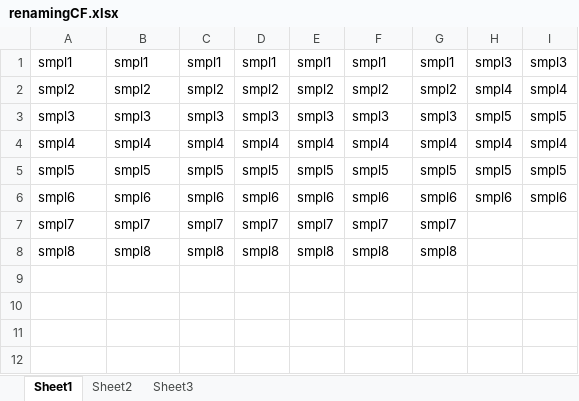
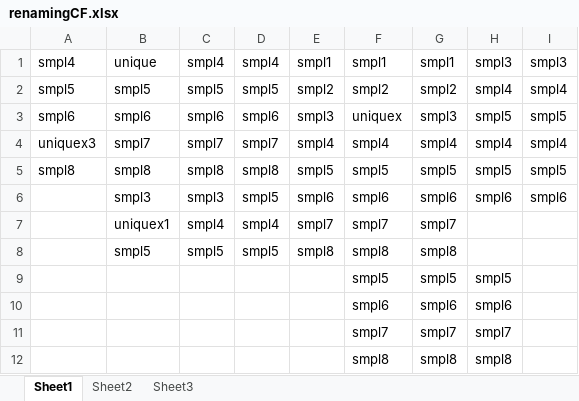
Before and after one commit to ym3141/EasyFlowQ, an Excel workbook: demoSamples/renamingCF.xlsx, sheet Sheet1, drawn as a sheet; values as stored, in another font and other column widths than the file's, no borders; the diff names each change by its address in the sheet, - before the commit and + after, or states it on an @@ line.

Commit message:
Completed the the CF renaming function. Only support first plate.

```diff
--- a/demoSamples/renamingCF.xlsx (sheet Sheet1)
+++ b/demoSamples/renamingCF.xlsx (sheet Sheet1)
-A1: smpl1
+A1: smpl4
-B1: smpl1
+B1: unique
-C1: smpl1
+C1: smpl4
-D1: smpl1
+D1: smpl4
-A2: smpl2
+A2: smpl5
-B2: smpl2
+B2: smpl5
-C2: smpl2
+C2: smpl5
-D2: smpl2
+D2: smpl5
-A3: smpl3
+A3: smpl6
-B3: smpl3
+B3: smpl6
-C3: smpl3
+C3: smpl6
-D3: smpl3
+D3: smpl6
-F3: smpl3
+F3: uniquex
-A4: smpl4
+A4: uniquex3
-B4: smpl4
+B4: smpl7
-C4: smpl4
+C4: smpl7
-D4: smpl4
+D4: smpl7
-A5: smpl5
+A5: smpl8
-B5: smpl5
+B5: smpl8
-C5: smpl5
+C5: smpl8
-D5: smpl5
+D5: smpl8
-A6: smpl6
+A6: (empty)
-B6: smpl6
+B6: smpl3
-C6: smpl6
+C6: smpl3
-D6: smpl6
+D6: smpl5
-A7: smpl7
+A7: (empty)
-B7: smpl7
+B7: uniquex1
-C7: smpl7
+C7: smpl4
-D7: smpl7
+D7: smpl4
-A8: smpl8
+A8: (empty)
-B8: smpl8
+B8: smpl5
-C8: smpl8
+C8: smpl5
-D8: smpl8
+D8: smpl5
+row 9:  |  |  |  |  | smpl5 | smpl5 | smpl5
+row 10:  |  |  |  |  | smpl6 | smpl6 | smpl6
+row 11:  |  |  |  |  | smpl7 | smpl7 | smpl7
+row 12:  |  |  |  |  | smpl8 | smpl8 | smpl8
```
Also changed, not shown: sheet Sheet3, 6 other files.
